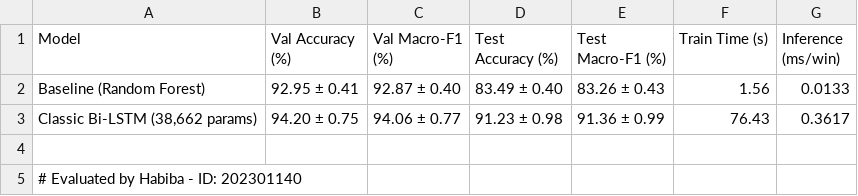
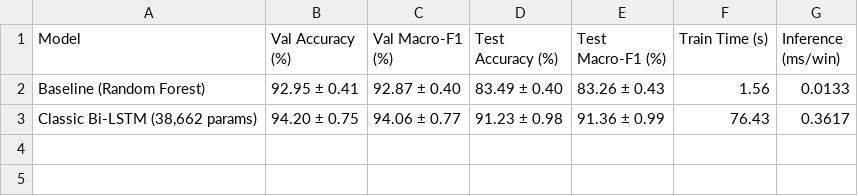
Before and after one commit to enjyykhaled/Wearable_HAR_DeepLearning, a CSV file: results/baseline_bilstm_metrics.csv, drawn as a sheet.

Commit message:
Add files via upload

```diff
--- a/results/baseline_bilstm_metrics.csv
+++ b/results/baseline_bilstm_metrics.csv
@@ -3,3 +3 @@ Baseline (Random Forest),92.95 ± 0.41,92.87 ± 0.40,83.49 ± 0.40,83.26 ± 0.43
 "Classic Bi-LSTM (38,662 params)",94.20 ± 0.75,94.06 ± 0.77,91.23 ± 0.98,91.36 ± 0.99,76.43,0.3617
-
-# Evaluated by Habiba - ID: 202301140
```
